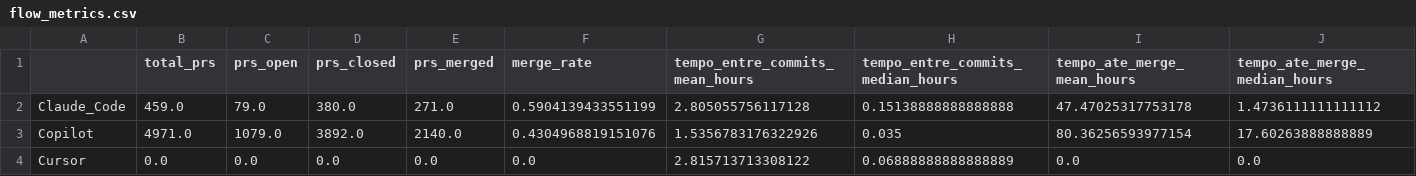
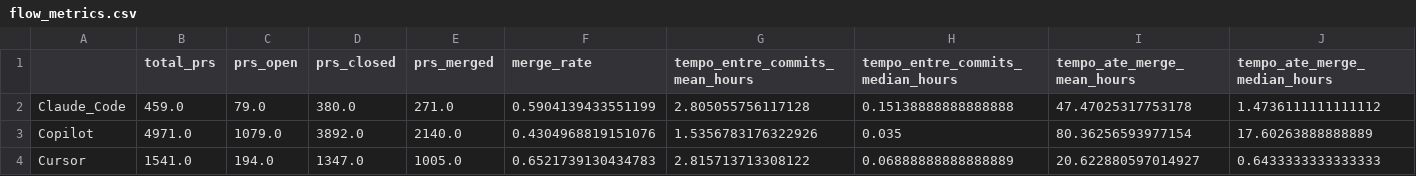
Before and after one commit to SabrinaWinckler/msr-devex, a CSV file: flow_metrics.csv, drawn as a sheet.

```diff
--- a/flow_metrics.csv
+++ b/flow_metrics.csv
@@ -3,2 +3,2 @@ Claude_Code,459.0,79.0,380.0,271.0,0.5904139433551199,2.805055756117128,0.151388
 Copilot,4971.0,1079.0,3892.0,2140.0,0.4304968819151076,1.5356783176322926,0.035,80.36256593977154,17.60263888888889
-Cursor,0.0,0.0,0.0,0.0,0.0,2.815713713308122,0.06888888888888889,0.0,0.0
+Cursor,1541.0,194.0,1347.0,1005.0,0.6521739130434783,2.815713713308122,0.06888888888888889,20.622880597014927,0.6433333333333333
```
Also changed, not shown: feedback_loop_metrics.csv, summary_comparison.csv, 31 other files.
